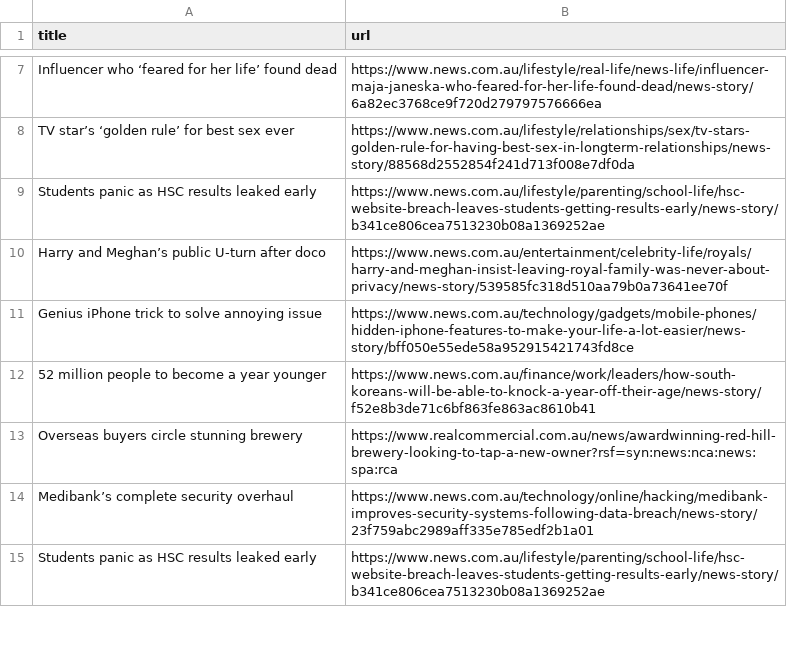
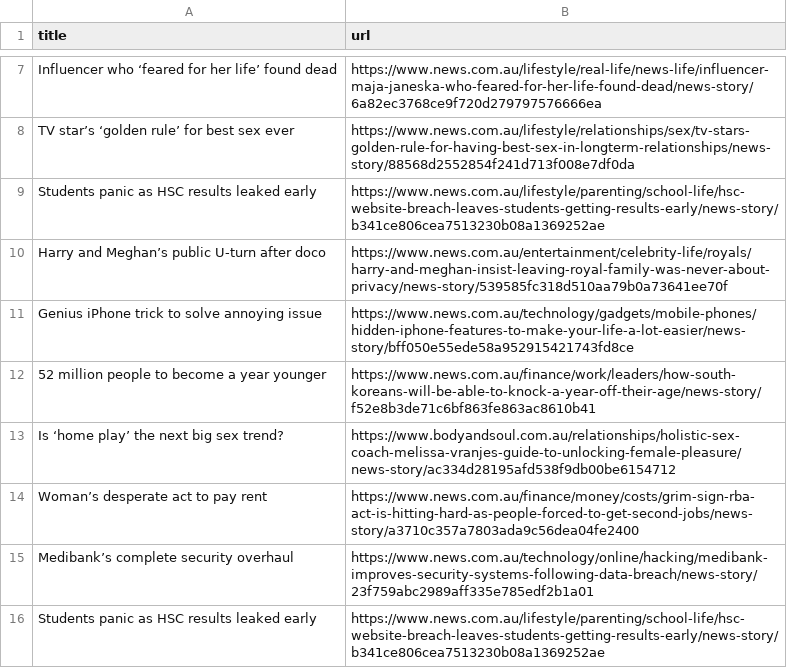
Before and after one commit to vlsachdev/automatic-scraper-news-au, a CSV file: news_au.csv, drawn as a sheet; only a part is shown, gaps mark what is left out; removed rows and columns are numbered as before the commit, all else as after; the diff covers the shown part only; the diff names each change by its address in the sheet, - before the commit and + after, or states it on an @@ line.

```diff
--- a/news_au.csv
+++ b/news_au.csv
-row 13: Overseas buyers circle stunning brewery | https://www.realcommercial.com.au/news/awardwinning-red-hill-brewery-looking-to-tap-a-new-owner?rsf=syn:news:nca:news:spa:rca
+row 13: Is ‘home play’ the next big sex trend? | https://www.bodyandsoul.com.au/relationships/holistic-sex-coach-melissa-vranjes-guide-to-unlocking-female-pleasure/news-story/ac334d28195afd538f9db00be6154712
+row 14: Woman’s desperate act to pay rent | https://www.news.com.au/finance/money/costs/grim-sign-rba-act-is-hitting-hard-as-people-forced-to-get-second-jobs/news-story/a3710c357a7803ada9c56dea04fe2400
```
Also changed, not shown: 3 added rows, 4 removed rows, 1 moved row and 1 edited cell elsewhere in this file.
